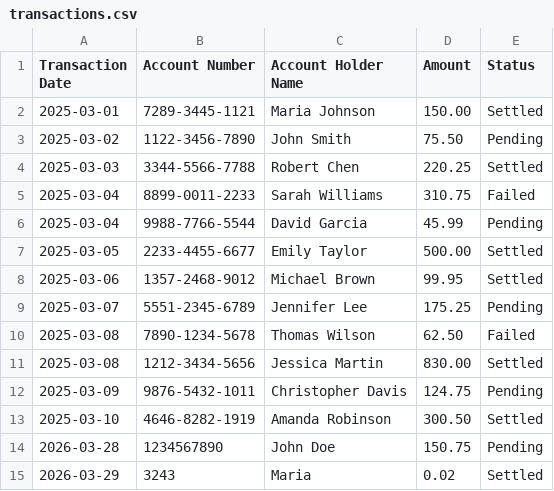
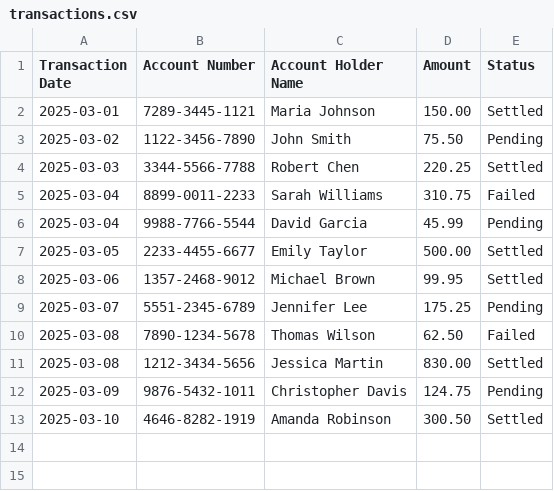
Before and after one commit to sarapetrovicx/transaction-management-system, a CSV file: backend/transactions.csv, drawn as a sheet.

```diff
--- a/backend/transactions.csv
+++ b/backend/transactions.csv
@@ -13,3 +13 @@ Transaction Date,Account Number,Account Holder Name,Amount,Status
 2025-03-10,4646-8282-1919,Amanda Robinson,300.50,Settled
-"2026-03-28","1234567890","John Doe","150.75","Pending"
-"2026-03-29","3243","Maria","0.02","Settled"
```
Also changed, not shown: 3 other files.
